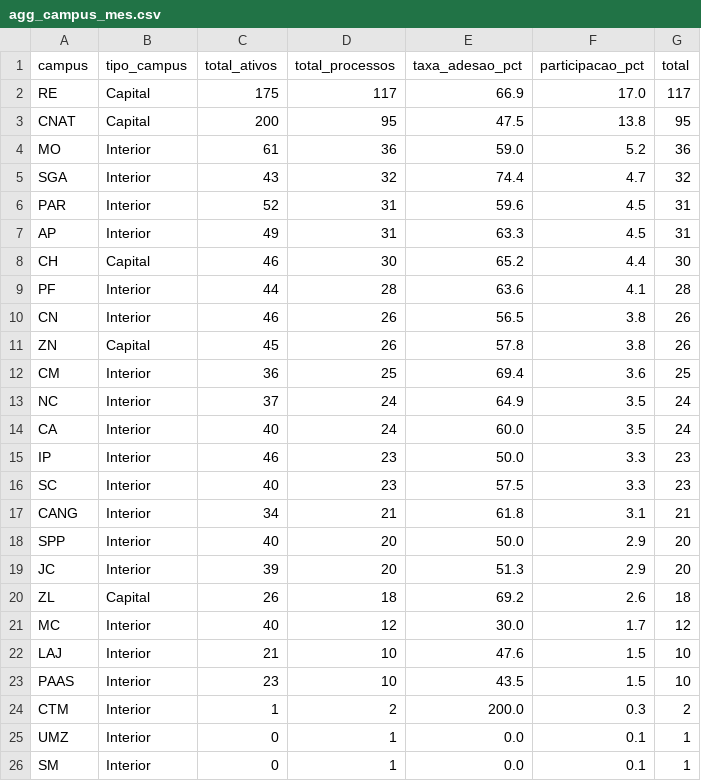
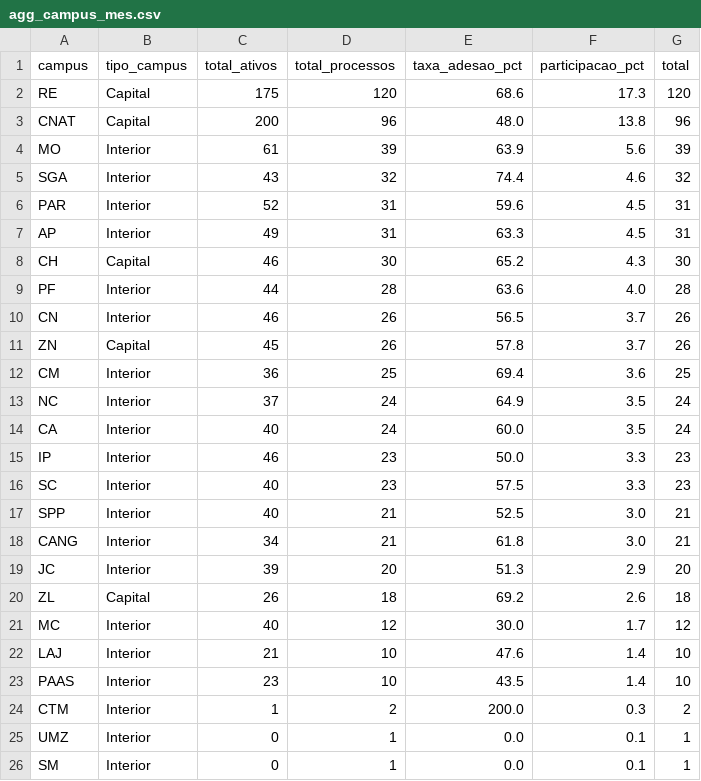
Before and after one commit to kelsoncm/memoriais-avaliados, a CSV file: docs/data/agg_campus_mes.csv, drawn as a sheet; only a part is shown.

```diff
--- a/docs/data/agg_campus_mes.csv
+++ b/docs/data/agg_campus_mes.csv
@@ -1,12 +1,12 @@
 campus,tipo_campus,total_ativos,total_processos,taxa_adesao_pct,participacao_pct,total
-RE,Capital,175,117,66.9,17.0,117
-CNAT,Capital,200,95,47.5,13.8,95
-MO,Interior,61,36,59.0,5.2,36
-SGA,Interior,43,32,74.4,4.7,32
+RE,Capital,175,120,68.6,17.3,120
+CNAT,Capital,200,96,48.0,13.8,96
+MO,Interior,61,39,63.9,5.6,39
+SGA,Interior,43,32,74.4,4.6,32
 PAR,Interior,52,31,59.6,4.5,31
 AP,Interior,49,31,63.3,4.5,31
-CH,Capital,46,30,65.2,4.4,30
-PF,Interior,44,28,63.6,4.1,28
-CN,Interior,46,26,56.5,3.8,26
-ZN,Capital,45,26,57.8,3.8,26
+CH,Capital,46,30,65.2,4.3,30
+PF,Interior,44,28,63.6,4.0,28
+CN,Interior,46,26,56.5,3.7,26
+ZN,Capital,45,26,57.8,3.7,26
 CM,Interior,36,25,69.4,3.6,25
@@ -16,4 +16,4 @@ IP,Interior,46,23,50.0,3.3,23
 SC,Interior,40,23,57.5,3.3,23
-CANG,Interior,34,21,61.8,3.1,21
-SPP,Interior,40,20,50.0,2.9,20
+SPP,Interior,40,21,52.5,3.0,21
+CANG,Interior,34,21,61.8,3.0,21
 JC,Interior,39,20,51.3,2.9,20
@@ -21,4 +21,4 @@ ZL,Capital,26,18,69.2,2.6,18
 MC,Interior,40,12,30.0,1.7,12
-LAJ,Interior,21,10,47.6,1.5,10
-PAAS,Interior,23,10,43.5,1.5,10
+LAJ,Interior,21,10,47.6,1.4,10
+PAAS,Interior,23,10,43.5,1.4,10
 CTM,Interior,1,2,200.0,0.3,2
```
Also changed, not shown: docs/data/agg_cargo_nivel.csv, docs/data/fato_anonimo.csv, 2 other files.
